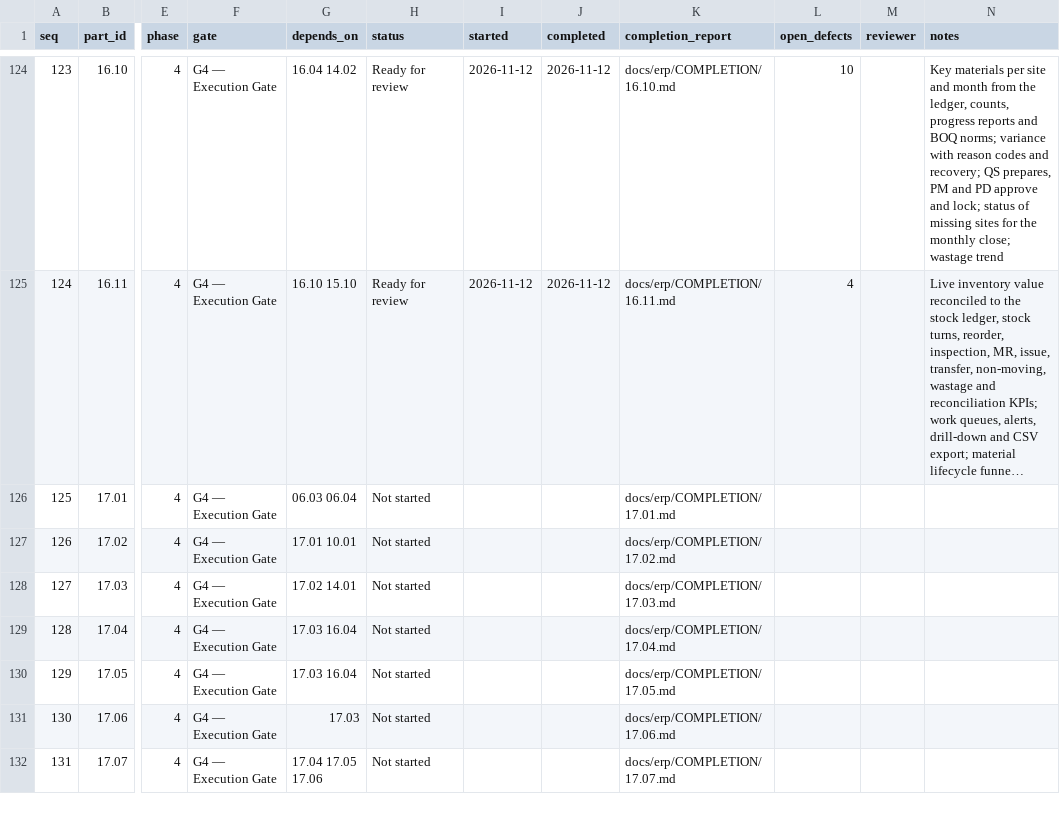
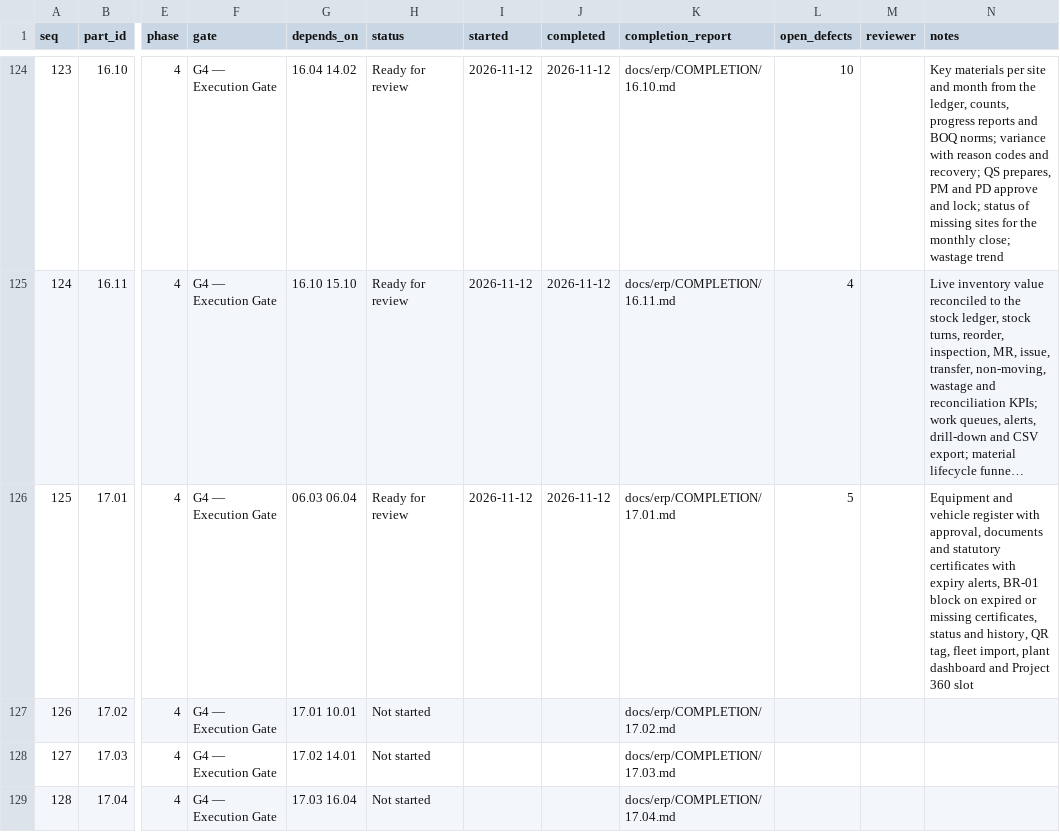
Before and after one commit to sahaainfra/ERP_SAP-CLS, a CSV file: docs/erp/PROGRESS.csv, drawn as a sheet; only a part is shown, gaps mark what is left out; the shorter side is filled out with more unchanged rows; long unchanged cells end in …; the diff names each change by its address in the sheet, - before the commit and + after, or states it on an @@ line.

```diff
--- a/docs/erp/PROGRESS.csv
+++ b/docs/erp/PROGRESS.csv
-H126 (status): Not started
+H126 (status): Ready for review
-I126 (started): (empty)
+I126 (started): 2026-11-12
-J126 (completed): (empty)
+J126 (completed): 2026-11-12
-L126 (open_defects): (empty)
+L126 (open_defects): 5
-N126 (notes): (empty)
+N126 (notes): Equipment and vehicle register with approval, documents and statutory certificates with expiry alerts, BR-01 block on expired or missing certificates, status and history, QR tag, fleet import, plant dashboard and Project 360 slot
```
Also changed, not shown: 45 other files.
